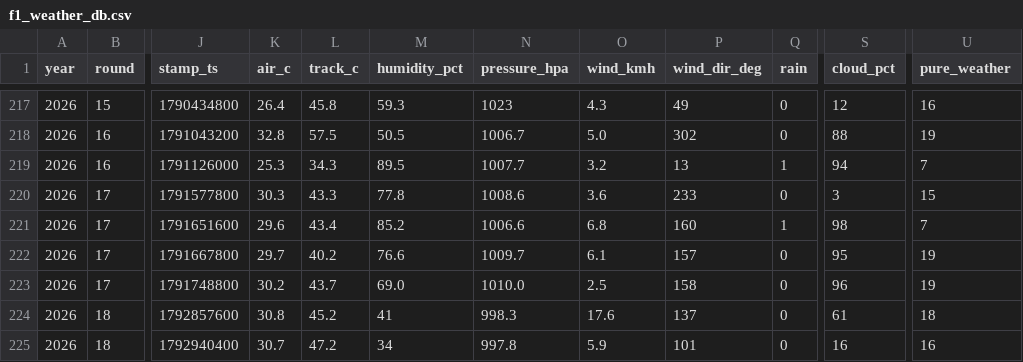
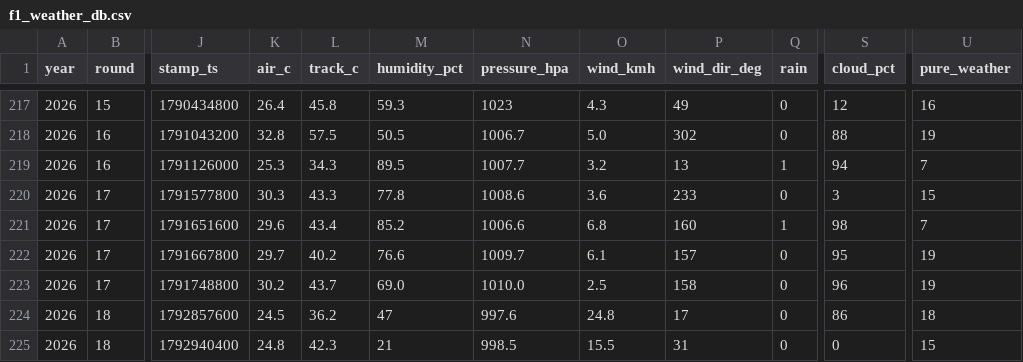
Before and after one commit to hammerwork/F1TrueConditions, a CSV file: data/f1_weather_db.csv, drawn as a sheet; only a part is shown, gaps mark what is left out; the diff names each change by its address in the sheet, - before the commit and + after, or states it on an @@ line.

```diff
--- a/data/f1_weather_db.csv
+++ b/data/f1_weather_db.csv
-K224 (air_c): 30.8
+K224 (air_c): 24.5
-L224 (track_c): 45.2
+L224 (track_c): 36.2
-M224 (humidity_pct): 41
+M224 (humidity_pct): 47
-N224 (pressure_hpa): 998.3
+N224 (pressure_hpa): 997.6
-O224 (wind_kmh): 17.6
+O224 (wind_kmh): 24.8
-P224 (wind_dir_deg): 137
+P224 (wind_dir_deg): 17
-S224 (cloud_pct): 61
+S224 (cloud_pct): 86
-K225 (air_c): 30.7
+K225 (air_c): 24.8
-L225 (track_c): 47.2
+L225 (track_c): 42.3
-M225 (humidity_pct): 34
+M225 (humidity_pct): 21
-N225 (pressure_hpa): 997.8
+N225 (pressure_hpa): 998.5
-O225 (wind_kmh): 5.9
+O225 (wind_kmh): 15.5
-P225 (wind_dir_deg): 101
+P225 (wind_dir_deg): 31
-S225 (cloud_pct): 16
+S225 (cloud_pct): 0
-U225 (pure_weather): 16
+U225 (pure_weather): 15
```
Also changed, not shown: data/f1_weather_segments.csv.
